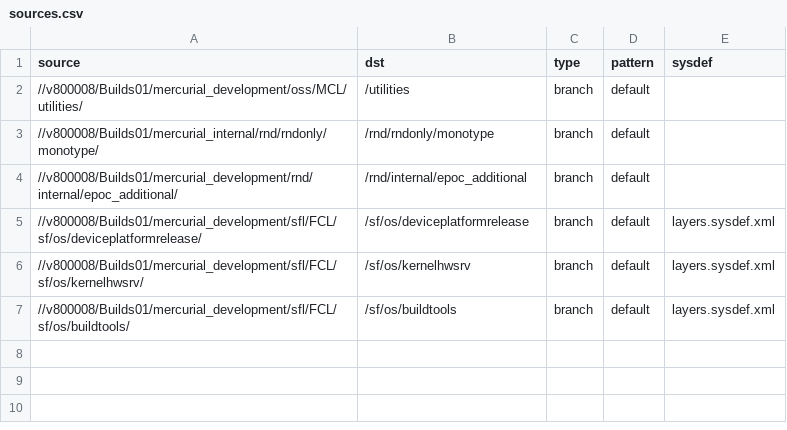
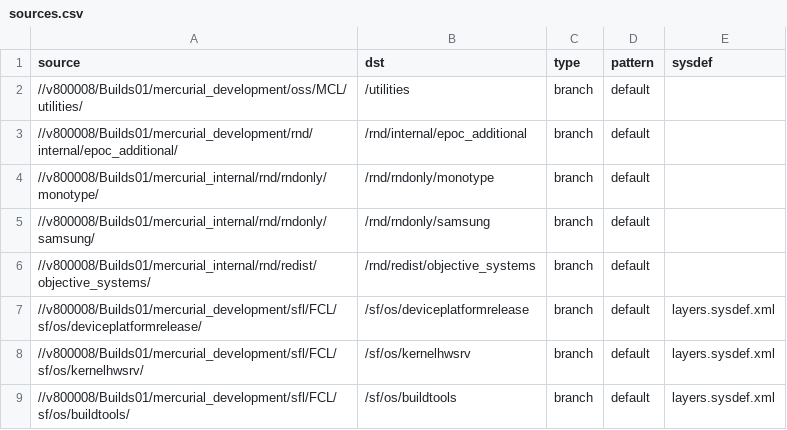
Before and after one commit to SymbianSource/oss.FCL.sftools.fbf.projects.platforms, a CSV file: symbian3/micro/sources.csv, drawn as a sheet.

Commit message:
Add all RnD repos to sources.csv to ensure they will be excluded from PublicPDK

```diff
--- a/symbian3/micro/sources.csv
+++ b/symbian3/micro/sources.csv
@@ -2,4 +2,6 @@ source,dst,type,pattern,sysdef
 //v800008/Builds01/mercurial_development/oss/MCL/utilities/,/utilities,branch,default,
+//v800008/Builds01/mercurial_development/rnd/internal/epoc_additional/,/rnd/internal/epoc_additional,branch,default,
 //v800008/Builds01/mercurial_internal/rnd/rndonly/monotype/,/rnd/rndonly/monotype,branch,default,
-//v800008/Builds01/mercurial_development/rnd/internal/epoc_additional/,/rnd/internal/epoc_additional,branch,default,
+//v800008/Builds01/mercurial_internal/rnd/rndonly/samsung/,/rnd/rndonly/samsung,branch,default,
+//v800008/Builds01/mercurial_internal/rnd/redist/objective_systems/,/rnd/redist/objective_systems,branch,default,
 //v800008/Builds01/mercurial_development/sfl/FCL/sf/os/deviceplatformrelease/,/sf/os/deviceplatformrelease,branch,default,layers.sysdef.xml
```
Also changed, not shown: symbian2/micro/sources.csv.
